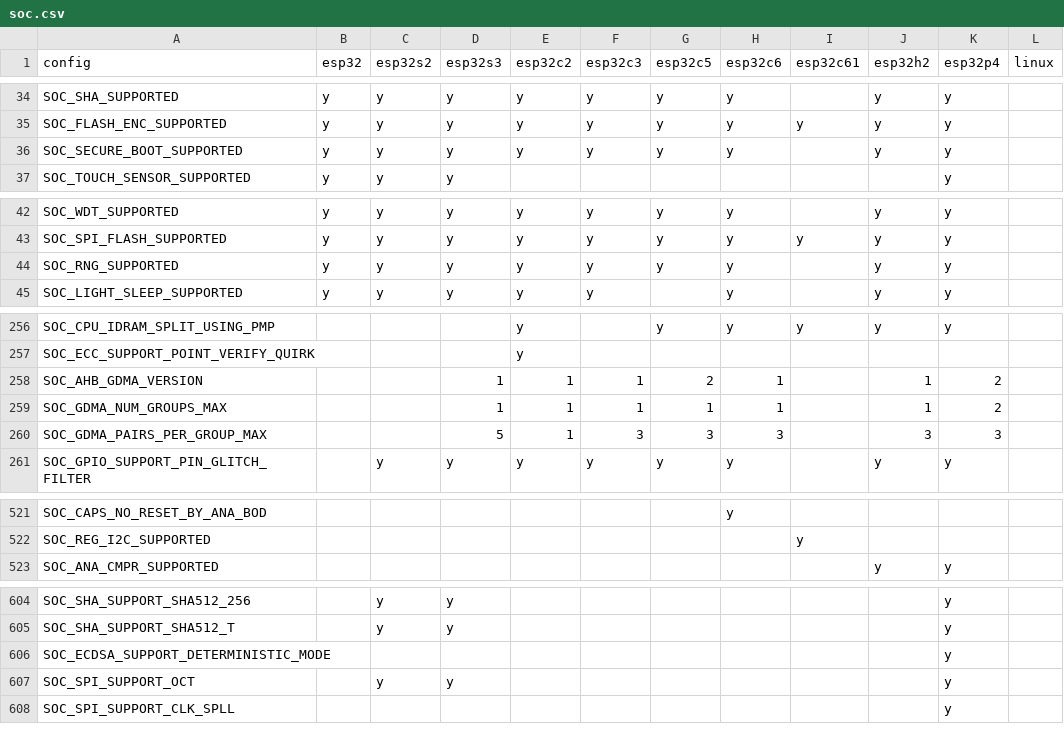
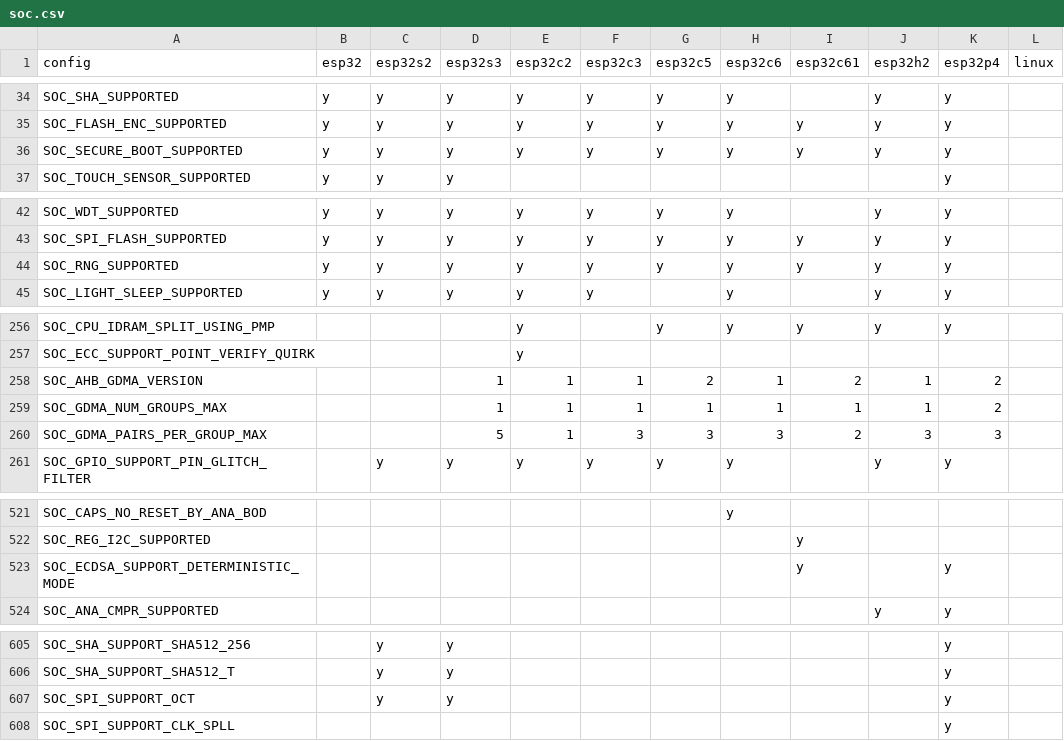
Before and after one commit to tanakamasayuki/ESP-IDF-SoC-Check, a CSV file: soc.csv, drawn as a sheet; only a part is shown, gaps mark what is left out; the diff covers the shown part only.

```diff
--- a/soc.csv
+++ b/soc.csv
@@ -35,3 +35,3 @@ SOC_SHA_SUPPORTED	y	y	y	y	y	y	y		y	y
 SOC_FLASH_ENC_SUPPORTED	y	y	y	y	y	y	y	y	y	y		
-SOC_SECURE_BOOT_SUPPORTED	y	y	y	y	y	y	y		y	y		
+SOC_SECURE_BOOT_SUPPORTED	y	y	y	y	y	y	y	y	y	y		
 SOC_TOUCH_SENSOR_SUPPORTED	y	y	y							y		
@@ -43,3 +43,3 @@ SOC_WDT_SUPPORTED	y	y	y	y	y	y	y		y	y
 SOC_SPI_FLASH_SUPPORTED	y	y	y	y	y	y	y	y	y	y		
-SOC_RNG_SUPPORTED	y	y	y	y	y	y	y		y	y		
+SOC_RNG_SUPPORTED	y	y	y	y	y	y	y	y	y	y		
 SOC_LIGHT_SLEEP_SUPPORTED	y	y	y	y	y		y		y	y		
@@ -257,5 +257,5 @@ SOC_CPU_IDRAM_SPLIT_USING_PMP				y		y	y	y	y	y
 SOC_ECC_SUPPORT_POINT_VERIFY_QUIRK				y								
-SOC_AHB_GDMA_VERSION			1	1	1	2	1		1	2		
-SOC_GDMA_NUM_GROUPS_MAX			1	1	1	1	1		1	2		
-SOC_GDMA_PAIRS_PER_GROUP_MAX			5	1	3	3	3		3	3		
+SOC_AHB_GDMA_VERSION			1	1	1	2	1	2	1	2		
+SOC_GDMA_NUM_GROUPS_MAX			1	1	1	1	1	1	1	2		
+SOC_GDMA_PAIRS_PER_GROUP_MAX			5	1	3	3	3	2	3	3		
 SOC_GPIO_SUPPORT_PIN_GLITCH_FILTER		y	y	y	y	y	y		y	y		
@@ -522,2 +522,3 @@ SOC_CAPS_NO_RESET_BY_ANA_BOD							y
 SOC_REG_I2C_SUPPORTED								y				
+SOC_ECDSA_SUPPORT_DETERMINISTIC_MODE								y		y		
 SOC_ANA_CMPR_SUPPORTED									y	y		
@@ -605,3 +606,2 @@ SOC_SHA_SUPPORT_SHA512_256		y	y							y
 SOC_SHA_SUPPORT_SHA512_T		y	y							y		
-SOC_ECDSA_SUPPORT_DETERMINISTIC_MODE										y		
 SOC_SPI_SUPPORT_OCT		y	y							y		
```
Also changed, not shown: 21 edited cells elsewhere in this file, 1 other file.
